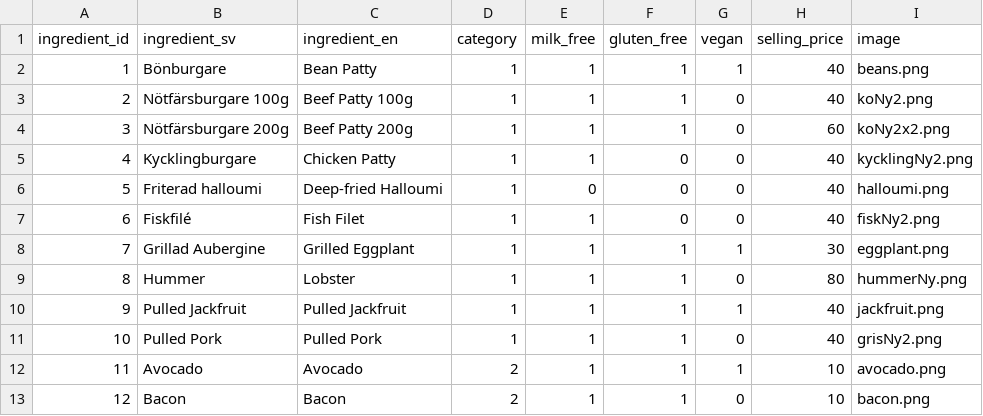
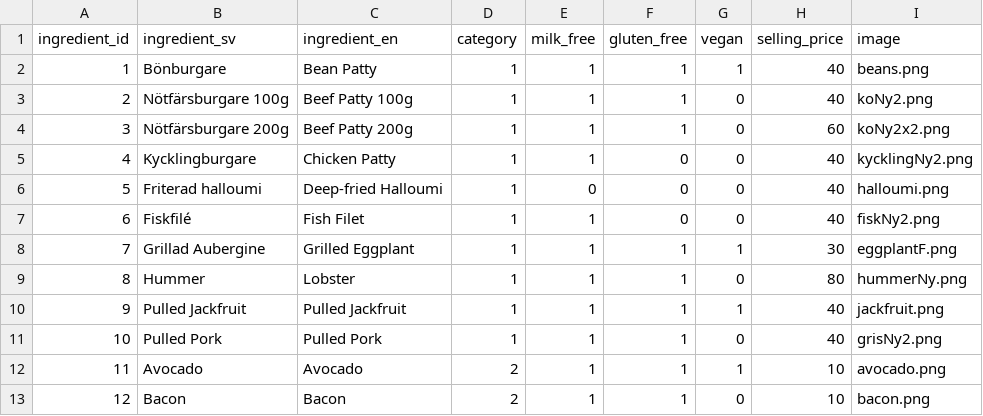
Before and after one commit to mwellander/burger-skeleton, a CSV file: data/ingredients.csv, drawn as a sheet; only a part is shown.

Commit message:
bilder eggplant

```diff
--- a/data/ingredients.csv
+++ b/data/ingredients.csv
@@ -7,3 +7,3 @@ ingredient_id,ingredient_sv,ingredient_en,category,milk_free,gluten_free,vegan,s
 6,Fiskfilé,Fish Filet,1,1,0,0,40,fiskNy2.png
-7,Grillad Aubergine,Grilled Eggplant,1,1,1,1,30,eggplant.png
+7,Grillad Aubergine,Grilled Eggplant,1,1,1,1,30,eggplantF.png
 8,Hummer,Lobster,1,1,1,0,80,hummerNy.png
```
Also changed, not shown: 1 other file.
